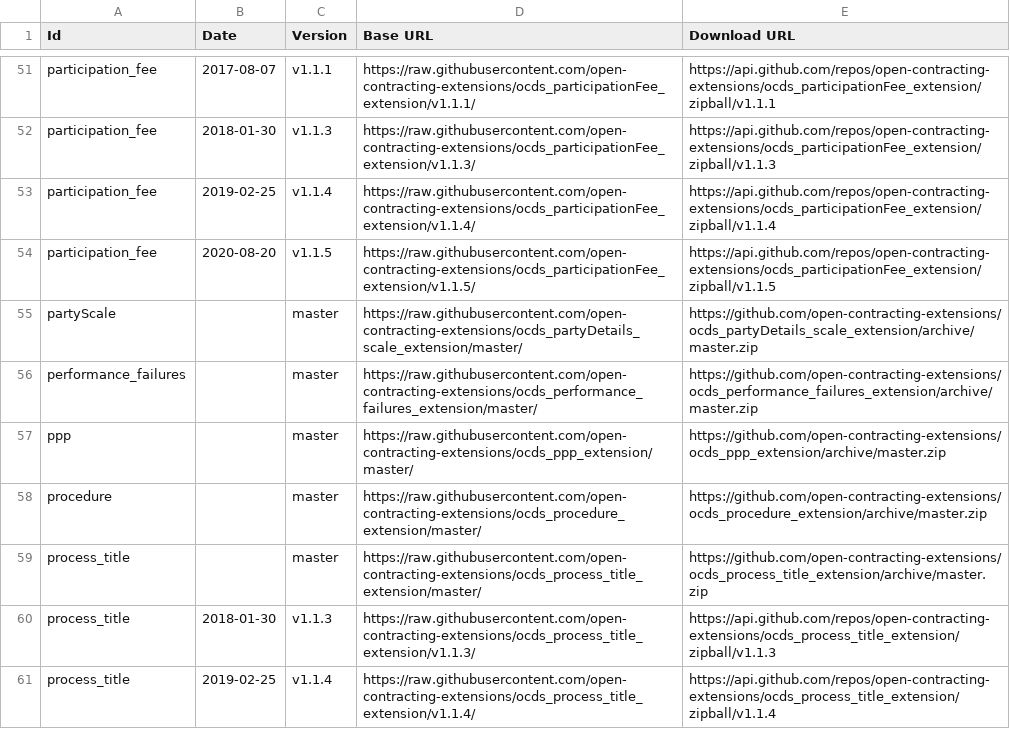
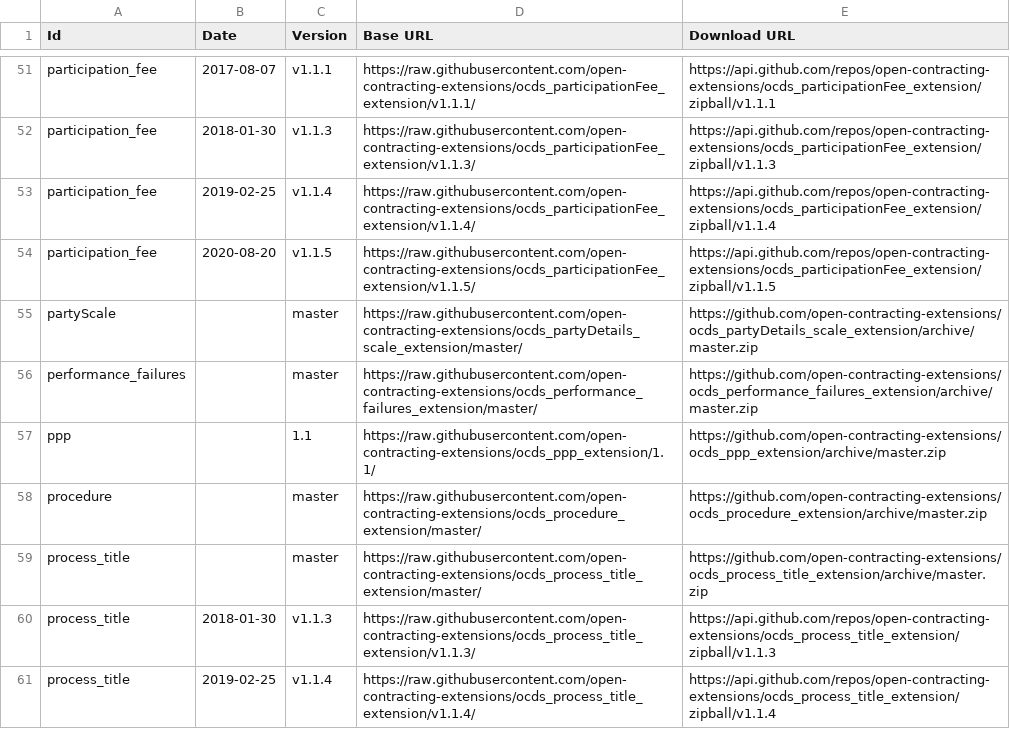
Before and after one commit to open-contracting/extension_registry, a CSV file: extension_versions.csv, drawn as a sheet; only a part is shown, gaps mark what is left out.

Commit message:
fix(ppp): Rename master to 1.1, closes #155

```diff
--- a/extension_versions.csv
+++ b/extension_versions.csv
@@ -56,3 +56,3 @@ partyScale,,master,https://raw.githubusercontent.com/open-contracting-extensions
 performance_failures,,master,https://raw.githubusercontent.com/open-contracting-extensions/ocds_performance_failures_extension/master/,https://github.com/open-contracting-extensions/ocds_performance_failures_extension/archive/master.zip
-ppp,,master,https://raw.githubusercontent.com/open-contracting-extensions/ocds_ppp_extension/master/,https://github.com/open-contracting-extensions/ocds_ppp_extension/archive/master.zip
+ppp,,1.1,https://raw.githubusercontent.com/open-contracting-extensions/ocds_ppp_extension/1.1/,https://github.com/open-contracting-extensions/ocds_ppp_extension/archive/master.zip
 procedure,,master,https://raw.githubusercontent.com/open-contracting-extensions/ocds_procedure_extension/master/,https://github.com/open-contracting-extensions/ocds_procedure_extension/archive/master.zip
```
Also changed, not shown: 1 other file.
